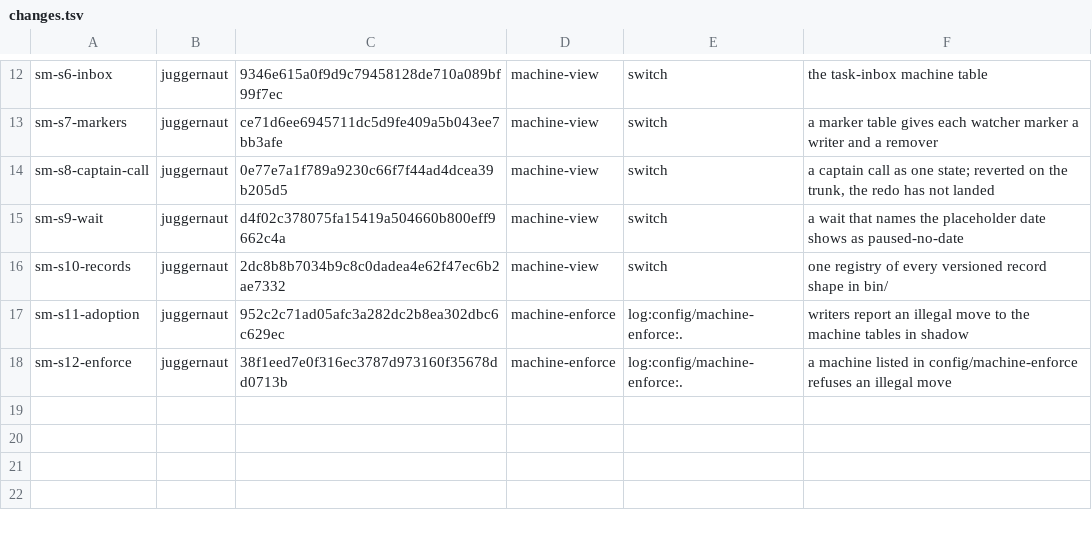
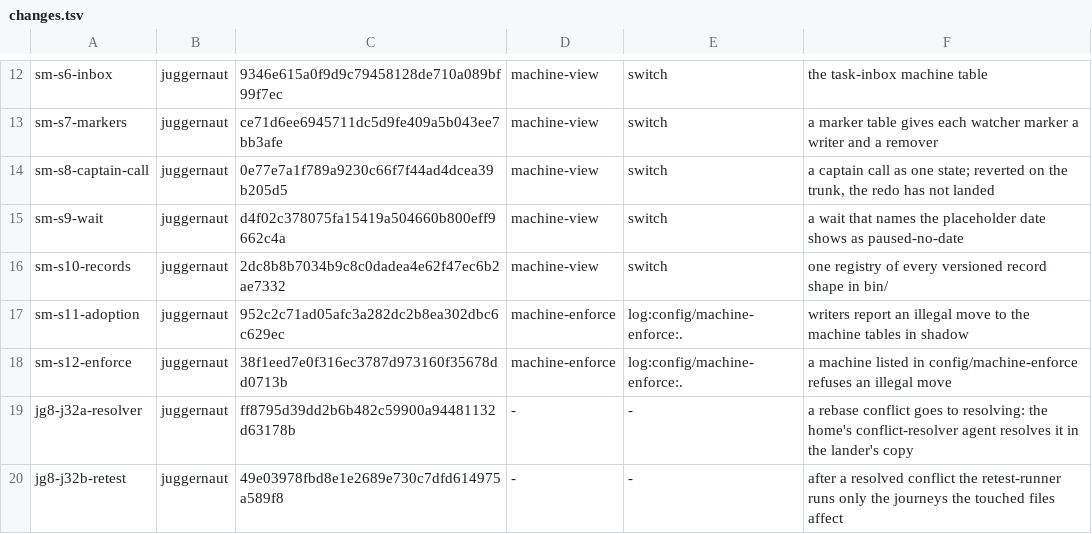
Before and after one commit to umeranjum17/juggernaut, a TSV file: core/machines/changes.tsv, drawn as a sheet; only a part is shown, gaps mark what is left out.

Commit message:
iue-s8: back-fill switch manifests: machine-enforce, conflict-resolver and retest-runner are declared owner switches
changes.tsv gets rows for the two resolver changes (commit shas found with git log --grep, no commit carries a Change: trailer);
switches.tsv gets one who=owner row each for the sm-s12-enforce mode, the conflict-resolver policy and the retest-runner policy.
Items 4 to 10 of the off set stay detector lines. jg-switch.test.sh reads the shipped manifest against a seeded home: three off
lines plus the detector lines, each turned on alone. jg-machine-delivery.test.sh pins its own empty manifest.

Ticket: iue-s8

```diff
--- a/core/machines/changes.tsv
+++ b/core/machines/changes.tsv
@@ -18 +18,3 @@ sm-s11-adoption	juggernaut	952c2c71ad05afc3a282dc2b8ea302dbc6c629ec	machine-enfo
 sm-s12-enforce	juggernaut	38f1eed7e0f316ec3787d973160f35678dd0713b	machine-enforce	log:config/machine-enforce:.	a machine listed in config/machine-enforce refuses an illegal move
+jg8-j32a-resolver	juggernaut	ff8795d39dd2b6b482c59900a94481132d63178b	-	-	a rebase conflict goes to resolving: the home's conflict-resolver agent resolves it in the lander's copy
+jg8-j32b-retest	juggernaut	49e03978fbd8e1e2689e730c7dfd614975a589f8	-	-	after a resolved conflict the retest-runner runs only the journeys the touched files affect
```
Also changed, not shown: core/machines/switches.tsv, 2 other files.
